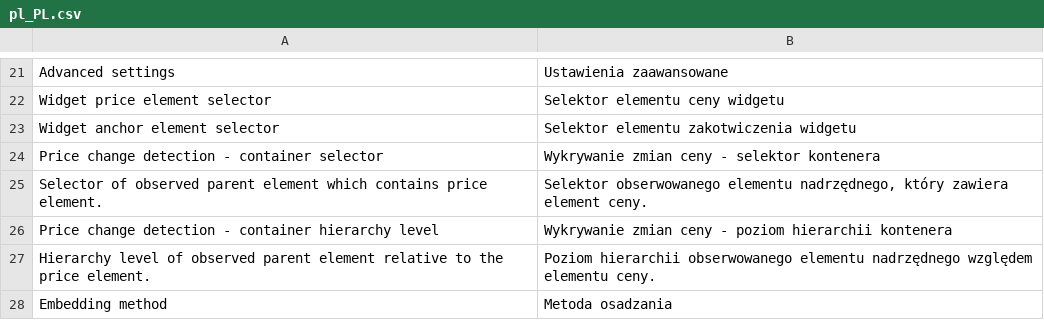
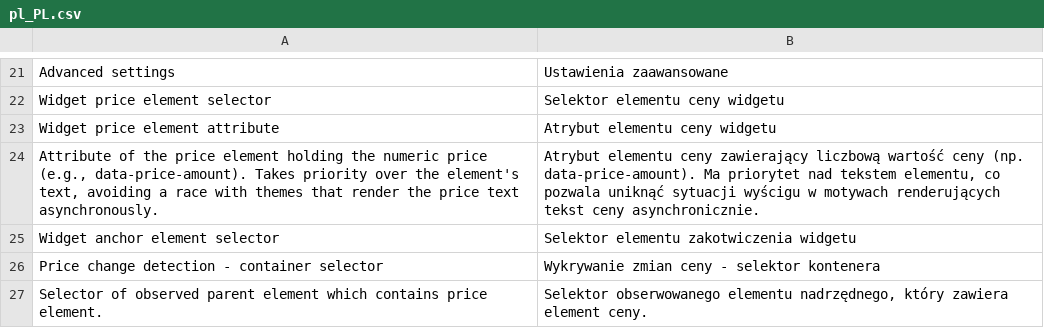
Before and after one commit to comfino/Magento-2.3, a CSV file: i18n/pl_PL.csv, drawn as a sheet; only a part is shown, gaps mark what is left out; the shorter side is filled out with more unchanged rows; the diff names each change by its address in the sheet, - before the commit and + after, or states it on an @@ line.

Commit message:
FN-14616 Add `COMFINO_WIDGET_PRICE_ATTRIBUTE` support for enhanced price element handling, update default selectors, and improve log clearing request configuration.

```diff
--- a/i18n/pl_PL.csv
+++ b/i18n/pl_PL.csv
+row 23: Widget price element attribute | Atrybut elementu ceny widgetu
+row 24: Attribute of the price element holding the numeric price (e.g., data-price-amount). Takes priority over the element's text, avoiding a race with themes that render the price text asynchronously. | Atrybut elementu ceny zawierający liczbową wartość ceny (np. data-price-amount). Ma priorytet nad tekstem elementu, co pozwala uniknąć sytuacji wyścigu w motywach renderujących tekst ceny asynchronicznie.
```
Also changed, not shown: 7 other files.
